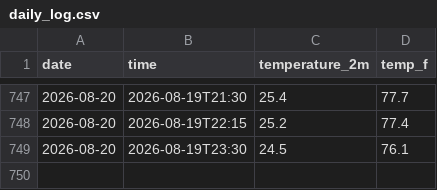
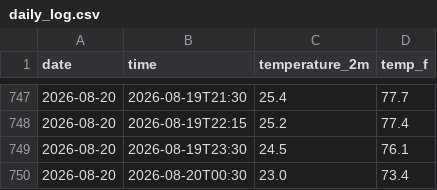
Before and after one commit to hrondonuwu/bali-weather-tracker, a CSV file: daily_log.csv, drawn as a sheet; only a part is shown, gaps mark what is left out; the diff names each change by its address in the sheet, - before the commit and + after, or states it on an @@ line.

```diff
--- a/daily_log.csv
+++ b/daily_log.csv
+row 750: 2026-08-20 | 2026-08-20T00:30 | 23.0 | 73.4
```
Also changed, not shown: 1 other file.
